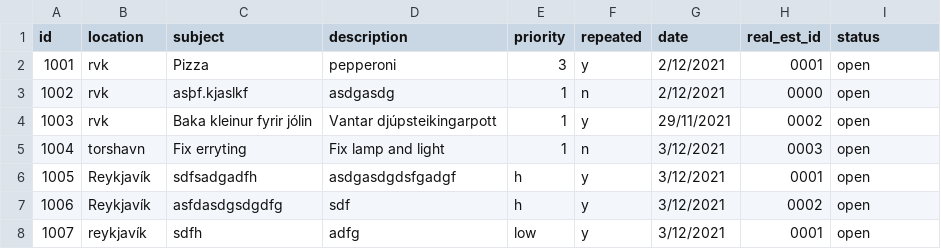
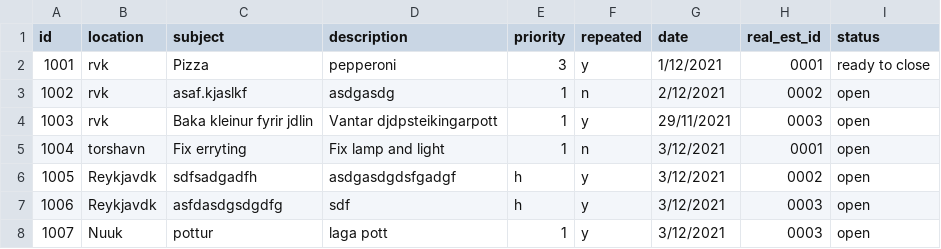
Before and after one commit to magnushj93hr/Verklegt_namskeid_1, a CSV file: Maggi_Test/test1/csv_files/Case.csv, drawn as a sheet.

```diff
--- a/Maggi_Test/test1/csv_files/Case.csv
+++ b/Maggi_Test/test1/csv_files/Case.csv
@@ -1,8 +1,8 @@
 id,location,subject,description,priority,repeated,date,real_est_id,status
-1001,rvk,Pizza,pepperoni,3,y,2/12/2021,0001,open
-1002,rvk,asþf.kjaslkf,asdgasdg,1,n,2/12/2021,0000,open
-1003,rvk,Baka kleinur fyrir jólin,Vantar djúpsteikingarpott,1,y,29/11/2021,0002,open
-1004,torshavn,Fix erryting,Fix lamp and light,1,n,3/12/2021,0003,open
-1005,Reykjavík,sdfsadgadfh,asdgasdgdsfgadgf,h,y,3/12/2021,0001,open
-1006,Reykjavík,asfdasdgsdgdfg,sdf,h,y,3/12/2021,0002,open
-1007,reykjavík,sdfh,adfg,low,y,3/12/2021,0001,open
+1001,rvk,Pizza,pepperoni,3,y,1/12/2021,0001,ready to close
+1002,rvk,asaf.kjaslkf,asdgasdg,1,n,2/12/2021,0002,open
+1003,rvk,Baka kleinur fyrir jdlin,Vantar djdpsteikingarpott,1,y,29/11/2021,0003,open
+1004,torshavn,Fix erryting,Fix lamp and light,1,n,3/12/2021,0001,open
+1005,Reykjavdk,sdfsadgadfh,asdgasdgdsfgadgf,h,y,3/12/2021,0002,open
+1006,Reykjavdk,asfdasdgsdgdfg,sdf,h,y,3/12/2021,0003,open
+1007,Nuuk,pottur,laga pott,1,y,3/12/2021,0003,open
```
Also changed, not shown: Maggi_Test/test1/csv_files/MaintenanceReport.csv, 2 other files.
